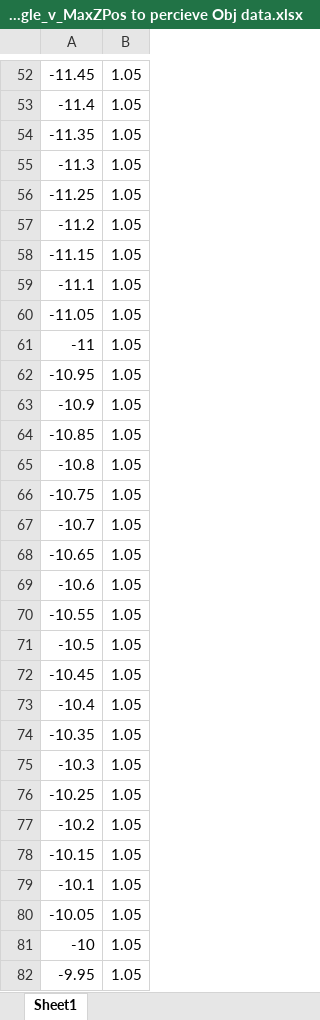
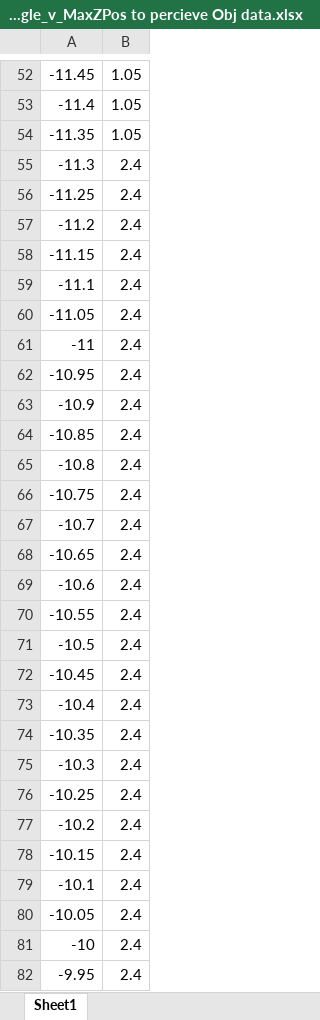
Before and after one commit to qureshizawar/sensor_zpos, an Excel workbook: MountAngle_v_MaxZPos to percieve Obj data.xlsx, sheet Sheet1, drawn as a sheet; only a part is shown, gaps mark what is left out; values as stored, in another font and other column widths than the file's, no borders; the diff covers the shown part only; the diff names each change by its address in the sheet, - before the commit and + after, or states it on an @@ line.

```diff
--- a/MountAngle_v_MaxZPos to percieve Obj data.xlsx (sheet Sheet1)
+++ b/MountAngle_v_MaxZPos to percieve Obj data.xlsx (sheet Sheet1)
-B55:B82: 1.05
+B55:B82: 2.4
```
Also changed, not shown: 479 edited cells elsewhere in this sheet, Sensor height vs Distance to perceive Gnd data.xlsx, Sensor height vs Distance to perceive Obj data.xlsx, 7 other files.
